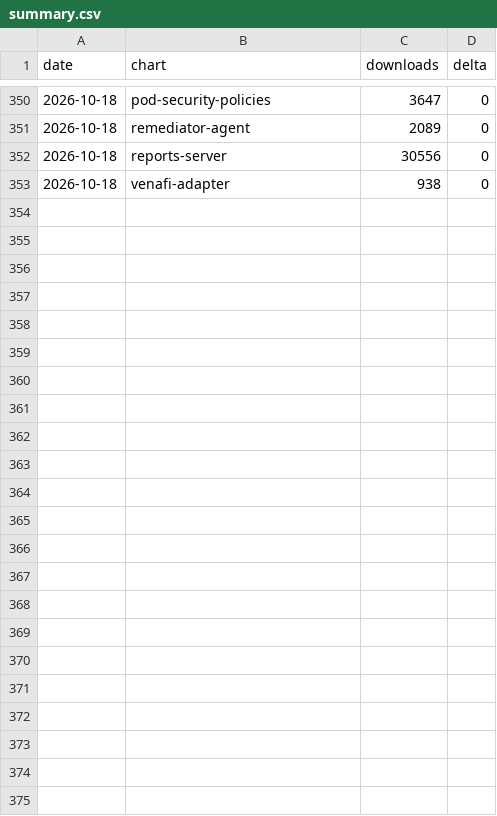
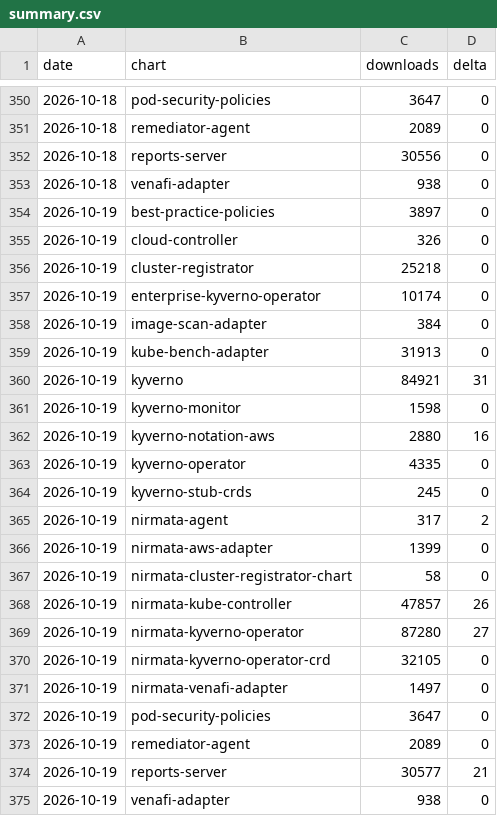
Before and after one commit to nirmata/kyverno-charts, a CSV file: summary.csv, drawn as a sheet; only a part is shown, gaps mark what is left out; the diff names each change by its address in the sheet, - before the commit and + after, or states it on an @@ line.

```diff
--- a/summary.csv
+++ b/summary.csv
+row 354: 2026-10-19 | best-practice-policies | 3897 | 0
+row 355: 2026-10-19 | cloud-controller | 326 | 0
+row 356: 2026-10-19 | cluster-registrator | 25218 | 0
+row 357: 2026-10-19 | enterprise-kyverno-operator | 10174 | 0
+row 358: 2026-10-19 | image-scan-adapter | 384 | 0
+row 359: 2026-10-19 | kube-bench-adapter | 31913 | 0
+row 360: 2026-10-19 | kyverno | 84921 | 31
+row 361: 2026-10-19 | kyverno-monitor | 1598 | 0
+row 362: 2026-10-19 | kyverno-notation-aws | 2880 | 16
+row 363: 2026-10-19 | kyverno-operator | 4335 | 0
+row 364: 2026-10-19 | kyverno-stub-crds | 245 | 0
+row 365: 2026-10-19 | nirmata-agent | 317 | 2
+row 366: 2026-10-19 | nirmata-aws-adapter | 1399 | 0
+row 367: 2026-10-19 | nirmata-cluster-registrator-chart | 58 | 0
+row 368: 2026-10-19 | nirmata-kube-controller | 47857 | 26
+row 369: 2026-10-19 | nirmata-kyverno-operator | 87280 | 27
+row 370: 2026-10-19 | nirmata-kyverno-operator-crd | 32105 | 0
+row 371: 2026-10-19 | nirmata-venafi-adapter | 1497 | 0
+row 372: 2026-10-19 | pod-security-policies | 3647 | 0
+row 373: 2026-10-19 | remediator-agent | 2089 | 0
+row 374: 2026-10-19 | reports-server | 30577 | 21
+row 375: 2026-10-19 | venafi-adapter | 938 | 0
```
Also changed, not shown: 1 other file.
